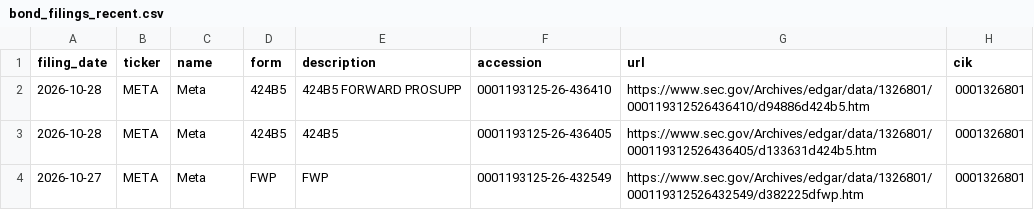
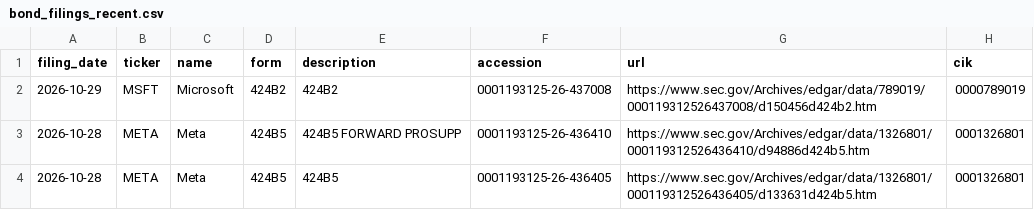
Before and after one commit to Decolo/net-liquidity-dashboard, a CSV file: data/bond_filings_recent.csv, drawn as a sheet; only a part is shown; the shorter side is filled out with more unchanged rows; the diff names each change by its address in the sheet, - before the commit and + after, or states it on an @@ line.

```diff
--- a/data/bond_filings_recent.csv
+++ b/data/bond_filings_recent.csv
+row 2: 2026-10-29 | MSFT | Microsoft | 424B2 | 424B2 | 0001193125-26-437008 | https://www.sec.gov/Archives/edgar/data/789019/000119312526437008/d150456d424b2.htm | 0000789019
```
Also changed, not shown: 17 other files.
